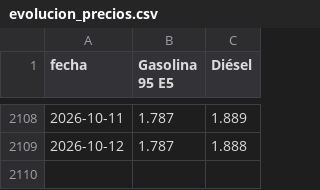
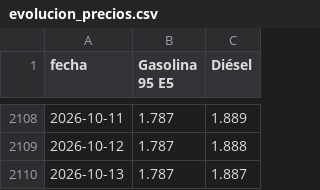
Before and after one commit to Newtral-datos/actualizacion_precio_gasolineras, a CSV file: datos_grafico/evolucion_precios.csv, drawn as a sheet; only a part is shown, gaps mark what is left out.

Commit message:
Histórico: añadido el 13 de octubre

```diff
--- a/datos_grafico/evolucion_precios.csv
+++ b/datos_grafico/evolucion_precios.csv
@@ -2109 +2109,2 @@ fecha,Gasolina 95 E5,Diésel
 2026-10-12,1.787,1.888
+2026-10-13,1.787,1.887
```
